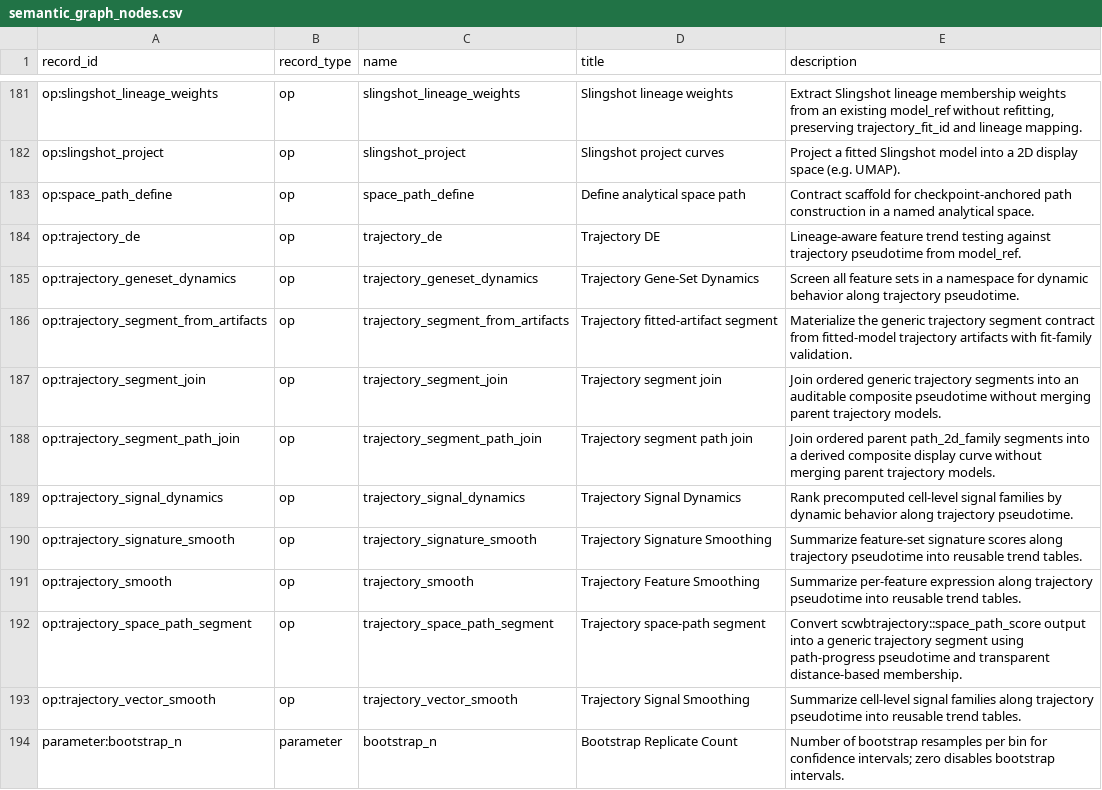
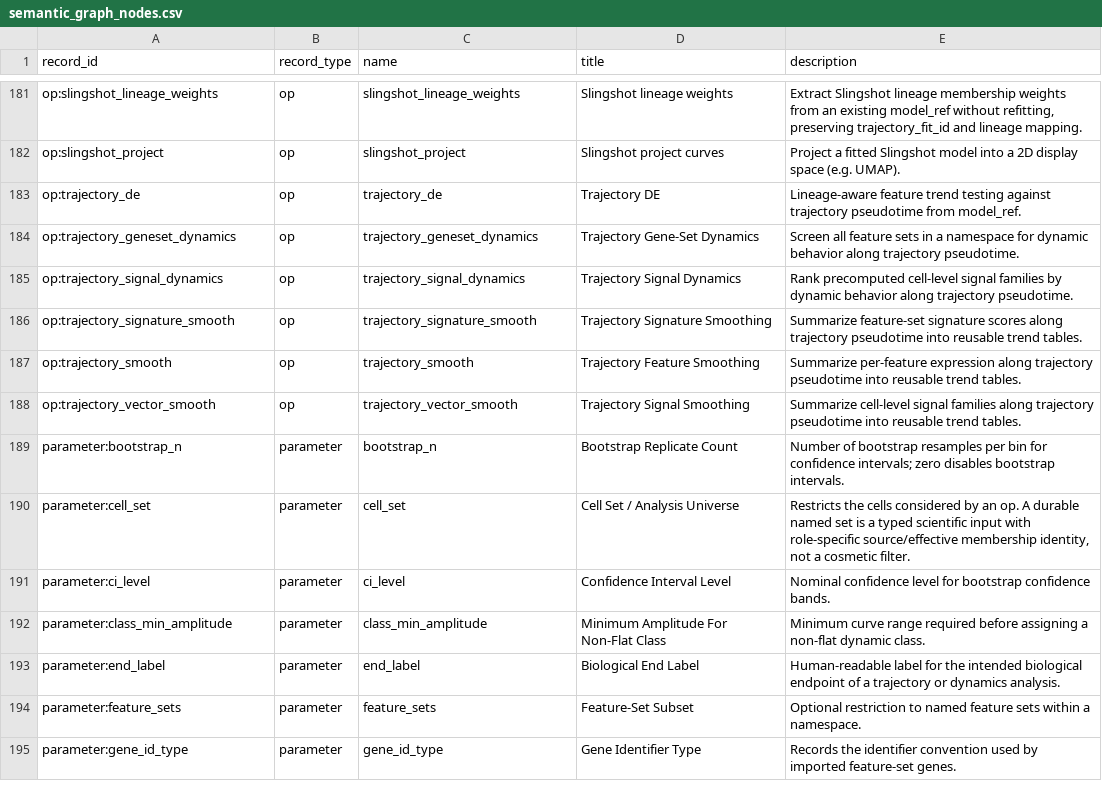
Before and after one commit to Tingvall/scworkbench, a CSV file: docs/semantic_graphs/semantic_graph_nodes.csv, drawn as a sheet; only a part is shown, gaps mark what is left out; the shorter side is filled out with more unchanged rows; the diff names each change by its address in the sheet, - before the commit and + after, or states it on an @@ line.

```diff
--- a/docs/semantic_graphs/semantic_graph_nodes.csv
+++ b/docs/semantic_graphs/semantic_graph_nodes.csv
-row 183: op:space_path_define | op | space_path_define | Define analytical space path | Contract scaffold for checkpoint-anchored path construction in a named analytical space.
-row 186: op:trajectory_segment_from_artifacts | op | trajectory_segment_from_artifacts | Trajectory fitted-artifact segment | Materialize the generic trajectory segment contract from fitted-model trajectory artifacts with fit-family validation.
-row 187: op:trajectory_segment_join | op | trajectory_segment_join | Trajectory segment join | Join ordered generic trajectory segments into an auditable composite pseudotime without merging parent trajectory models.
-row 188: op:trajectory_segment_path_join | op | trajectory_segment_path_join | Trajectory segment path join | Join ordered parent path_2d_family segments into a derived composite display curve without merging parent trajectory models.
-row 192: op:trajectory_space_path_segment | op | trajectory_space_path_segment | Trajectory space-path segment | Convert scwbtrajectory::space_path_score output into a generic trajectory segment using path-progress pseudotime and transparent distance-based membership.
```
Also changed, not shown: 33 other files.
